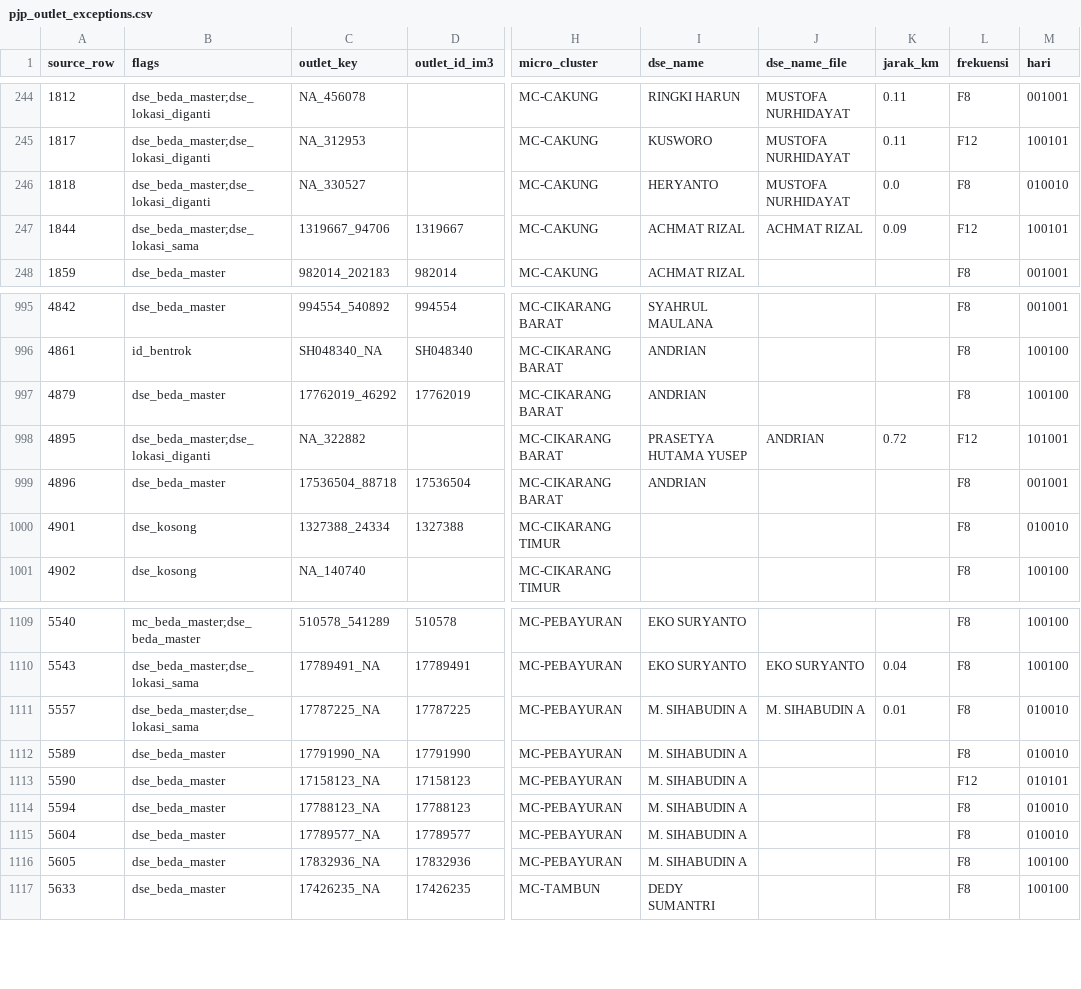
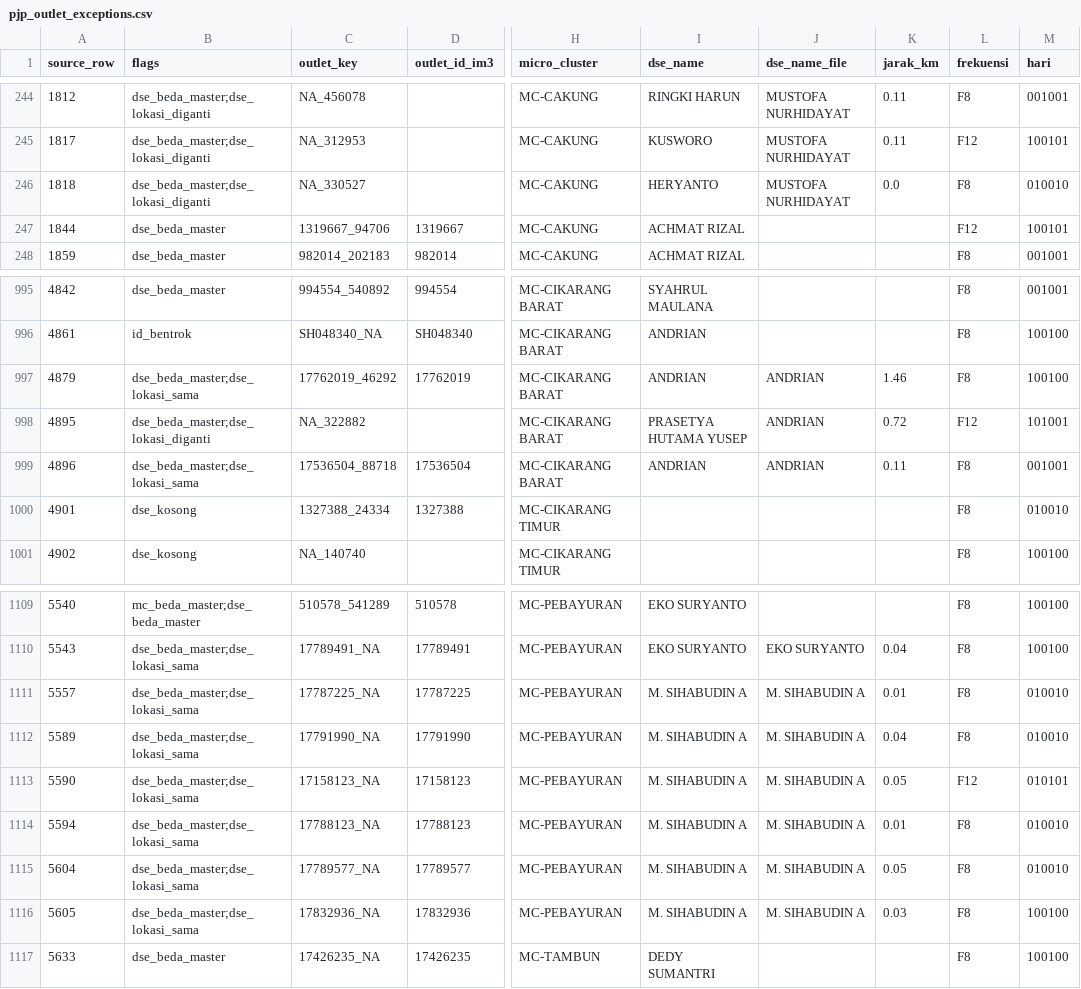
Before and after one commit to shatya-fram/supply-demand-monitoring, a CSV file: data/catalogues/pjp_outlet_exceptions.csv, drawn as a sheet; only a part is shown, gaps mark what is left out; the diff names each change by its address in the sheet, - before the commit and + after, or states it on an @@ line.

```diff
--- a/data/catalogues/pjp_outlet_exceptions.csv
+++ b/data/catalogues/pjp_outlet_exceptions.csv
-B247 (flags): dse_beda_master;dse_lokasi_sama
+B247 (flags): dse_beda_master
-J247 (dse_name_file): ACHMAT RIZAL
+J247 (dse_name_file): (empty)
-K247 (jarak_km): 0.09
+K247 (jarak_km): (empty)
-B997 (flags): dse_beda_master
+B997 (flags): dse_beda_master;dse_lokasi_sama
-J997 (dse_name_file): (empty)
+J997 (dse_name_file): ANDRIAN
-K997 (jarak_km): (empty)
+K997 (jarak_km): 1.46
-B999 (flags): dse_beda_master
+B999 (flags): dse_beda_master;dse_lokasi_sama
-J999 (dse_name_file): (empty)
+J999 (dse_name_file): ANDRIAN
-K999 (jarak_km): (empty)
+K999 (jarak_km): 0.11
-B1112:B1116 (flags): dse_beda_master
+B1112:B1116 (flags): dse_beda_master;dse_lokasi_sama
-J1112:J1116 (dse_name_file): (empty)
+J1112:J1116 (dse_name_file): M. SIHABUDIN A
-K1112 (jarak_km): (empty)
+K1112 (jarak_km): 0.04
-K1113 (jarak_km): (empty)
+K1113 (jarak_km): 0.05
-K1114 (jarak_km): (empty)
+K1114 (jarak_km): 0.01
-K1115 (jarak_km): (empty)
+K1115 (jarak_km): 0.05
-K1116 (jarak_km): (empty)
+K1116 (jarak_km): 0.03
```
Also changed, not shown: data/catalogues/kro_outlet_catalogue.csv, data/catalogues/nonpjp_tx_flags.csv, 32 other files.
